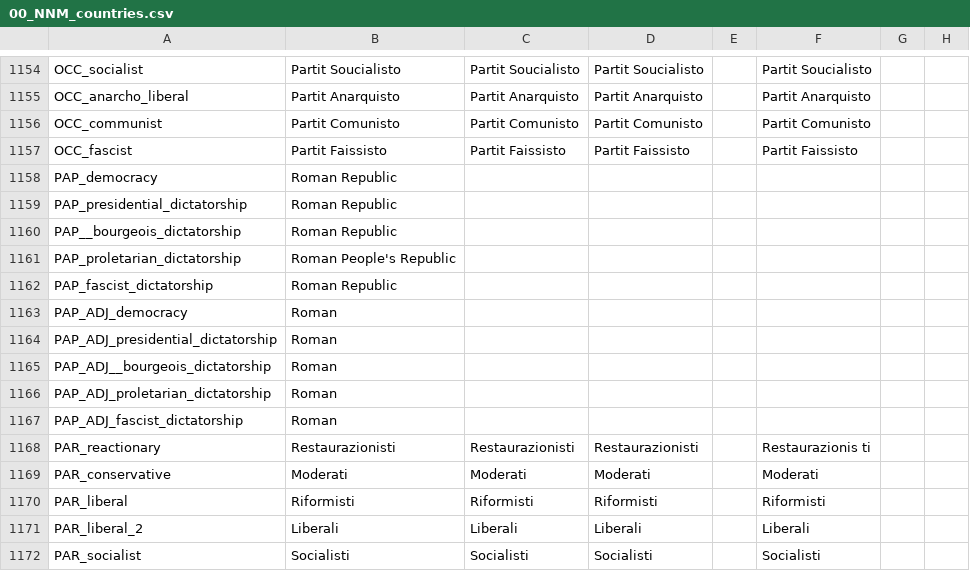
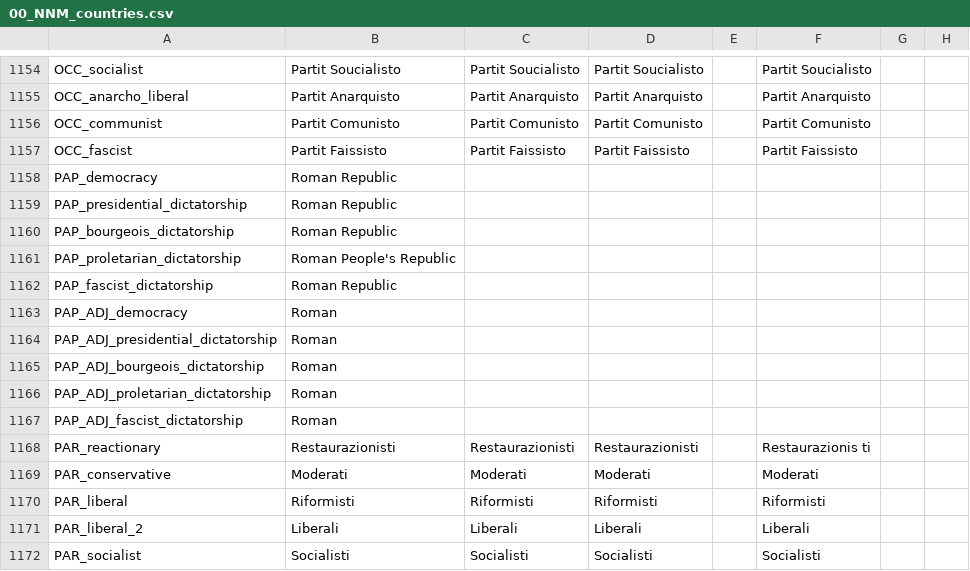
Before and after one commit to vic2mod/ParadoxPlazaMod, a CSV file: ParadoxPlazaMod/localisation/00_NNM_countries.csv, drawn as a sheet; only a part is shown, gaps mark what is left out; the diff names each change by its address in the sheet, - before the commit and + after, or states it on an @@ line.

```diff
--- a/ParadoxPlazaMod/localisation/00_NNM_countries.csv
+++ b/ParadoxPlazaMod/localisation/00_NNM_countries.csv
-A1160: PAP__bourgeois_dictatorship
+A1160: PAP_bourgeois_dictatorship
-A1165: PAP_ADJ__bourgeois_dictatorship
+A1165: PAP_ADJ_bourgeois_dictatorship
```
Also changed, not shown: ParadoxPlazaMod/localisation/00_NNM_cultures.csv, 9 other files.
